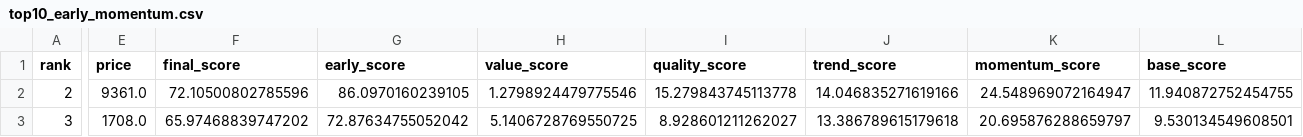
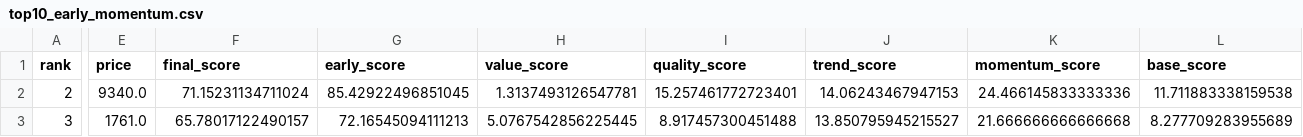
Before and after one commit to spy15007-arch/nifty-value-momentum, a CSV file: output/top10_early_momentum.csv, drawn as a sheet; only a part is shown, gaps mark what is left out; the diff covers the shown part only; the diff names each change by its address in the sheet, - before the commit and + after, or states it on an @@ line.

```diff
--- a/output/top10_early_momentum.csv
+++ b/output/top10_early_momentum.csv
-E2 (price): 9361.0
+E2 (price): 9340.0
-F2 (final_score): 72.10500802785596
+F2 (final_score): 71.15231134711024
-G2 (early_score): 86.0970160239105
+G2 (early_score): 85.42922496851045
-H2 (value_score): 1.2798924479775546
+H2 (value_score): 1.3137493126547781
-I2 (quality_score): 15.279843745113778
+I2 (quality_score): 15.257461772723401
-J2 (trend_score): 14.046835271619166
+J2 (trend_score): 14.06243467947153
-K2 (momentum_score): 24.548969072164947
+K2 (momentum_score): 24.466145833333336
-L2 (base_score): 11.940872752454755
+L2 (base_score): 11.711883338159538
-E3 (price): 1708.0
+E3 (price): 1761.0
-F3 (final_score): 65.97468839747202
+F3 (final_score): 65.78017122490157
-G3 (early_score): 72.87634755052042
+G3 (early_score): 72.16545094111213
-H3 (value_score): 5.1406728769550725
+H3 (value_score): 5.0767542856225445
-I3 (quality_score): 8.928601211262027
+I3 (quality_score): 8.917457300451488
-J3 (trend_score): 13.386789615179618
+J3 (trend_score): 13.850795945215527
-K3 (momentum_score): 20.695876288659797
+K3 (momentum_score): 21.666666666666668
-L3 (base_score): 9.530134549608501
+L3 (base_score): 8.277709283955689
```
Also changed, not shown: 42 edited cells elsewhere in this file, output/master_top30.csv, output/top10_value_momentum.csv, 1 other file.
